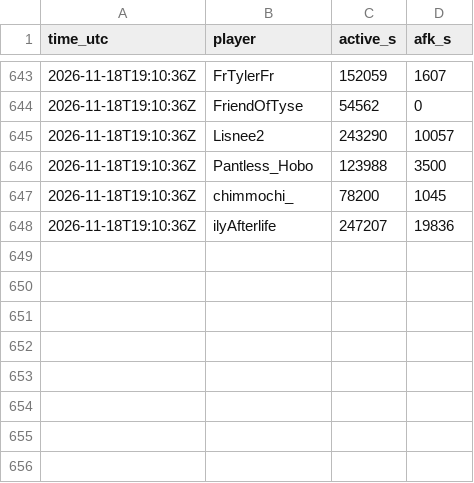
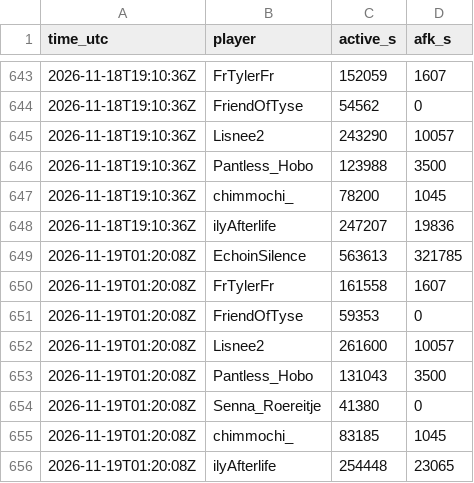
Before and after one commit to mathijsboogaert/Voxel, a CSV file: docs/data/afk-history.csv, drawn as a sheet; only a part is shown, gaps mark what is left out; the diff names each change by its address in the sheet, - before the commit and + after, or states it on an @@ line.

```diff
--- a/docs/data/afk-history.csv
+++ b/docs/data/afk-history.csv
+row 649: 2026-11-19T01:20:08Z | EchoinSilence | 563613 | 321785
+row 650: 2026-11-19T01:20:08Z | FrTylerFr | 161558 | 1607
+row 651: 2026-11-19T01:20:08Z | FriendOfTyse | 59353 | 0
+row 652: 2026-11-19T01:20:08Z | Lisnee2 | 261600 | 10057
+row 653: 2026-11-19T01:20:08Z | Pantless_Hobo | 131043 | 3500
+row 654: 2026-11-19T01:20:08Z | Senna_Roereitje | 41380 | 0
+row 655: 2026-11-19T01:20:08Z | chimmochi_ | 83185 | 1045
+row 656: 2026-11-19T01:20:08Z | ilyAfterlife | 254448 | 23065
```
Also changed, not shown: docs/data/voxel-events.csv, docs/data/voxel-hourly.csv, 6 other files.
